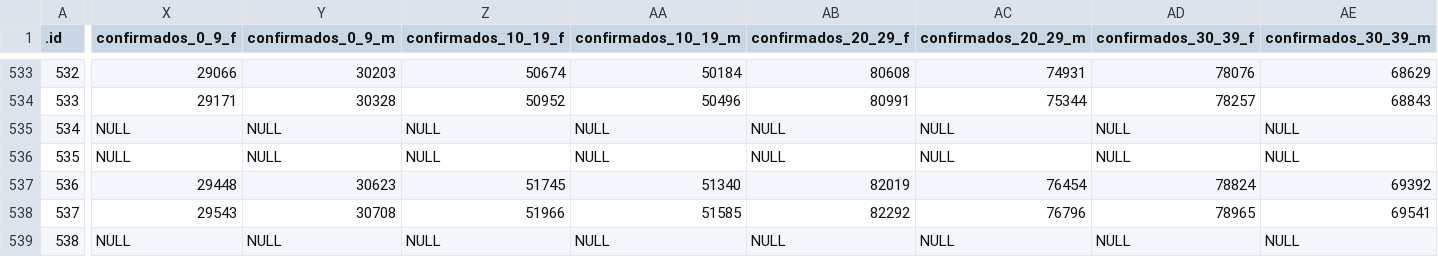
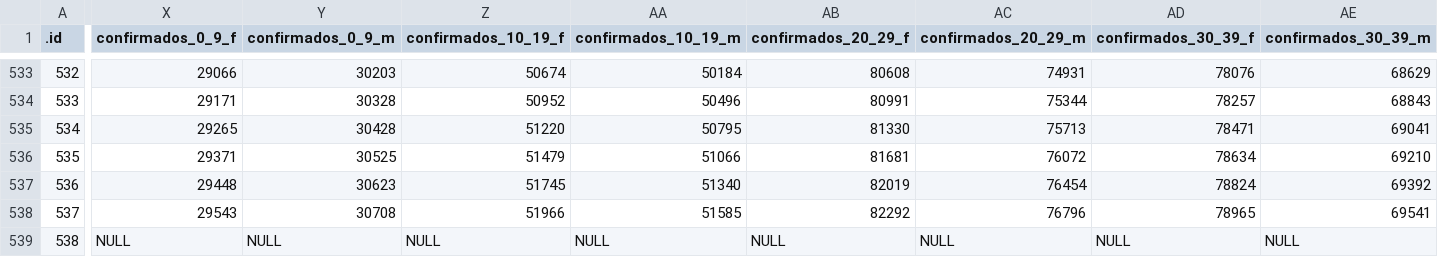
Before and after one commit to CEAUL/Dados_COVID-19_PT, a CSV file: data/covid19pt_DSSG_Orig.csv, drawn as a sheet; only a part is shown, gaps mark what is left out; the diff covers the shown part only; the diff names each change by its address in the sheet, - before the commit and + after, or states it on an @@ line.

Commit message:
Downloaded raw data again

```diff
--- a/data/covid19pt_DSSG_Orig.csv
+++ b/data/covid19pt_DSSG_Orig.csv
-X535 (confirmados_0_9_f): NULL
+X535 (confirmados_0_9_f): 29265
-Y535 (confirmados_0_9_m): NULL
+Y535 (confirmados_0_9_m): 30428
-Z535 (confirmados_10_19_f): NULL
+Z535 (confirmados_10_19_f): 51220
-AA535 (confirmados_10_19_m): NULL
+AA535 (confirmados_10_19_m): 50795
-AB535 (confirmados_20_29_f): NULL
+AB535 (confirmados_20_29_f): 81330
-AC535 (confirmados_20_29_m): NULL
+AC535 (confirmados_20_29_m): 75713
-AD535 (confirmados_30_39_f): NULL
+AD535 (confirmados_30_39_f): 78471
-AE535 (confirmados_30_39_m): NULL
+AE535 (confirmados_30_39_m): 69041
-X536 (confirmados_0_9_f): NULL
+X536 (confirmados_0_9_f): 29371
-Y536 (confirmados_0_9_m): NULL
+Y536 (confirmados_0_9_m): 30525
-Z536 (confirmados_10_19_f): NULL
+Z536 (confirmados_10_19_f): 51479
-AA536 (confirmados_10_19_m): NULL
+AA536 (confirmados_10_19_m): 51066
-AB536 (confirmados_20_29_f): NULL
+AB536 (confirmados_20_29_f): 81681
-AC536 (confirmados_20_29_m): NULL
+AC536 (confirmados_20_29_m): 76072
-AD536 (confirmados_30_39_f): NULL
+AD536 (confirmados_30_39_f): 78634
-AE536 (confirmados_30_39_m): NULL
+AE536 (confirmados_30_39_m): 69210
```
Also changed, not shown: 60 edited cells elsewhere in this file, 10 other files.
